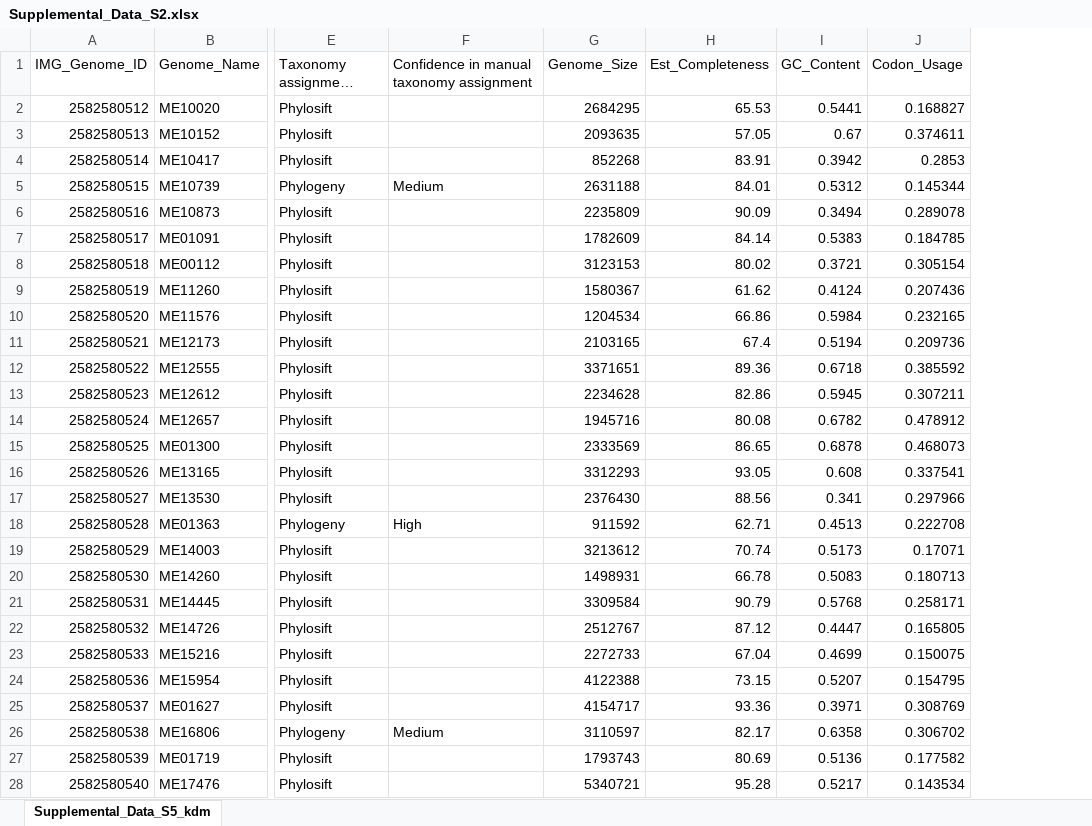
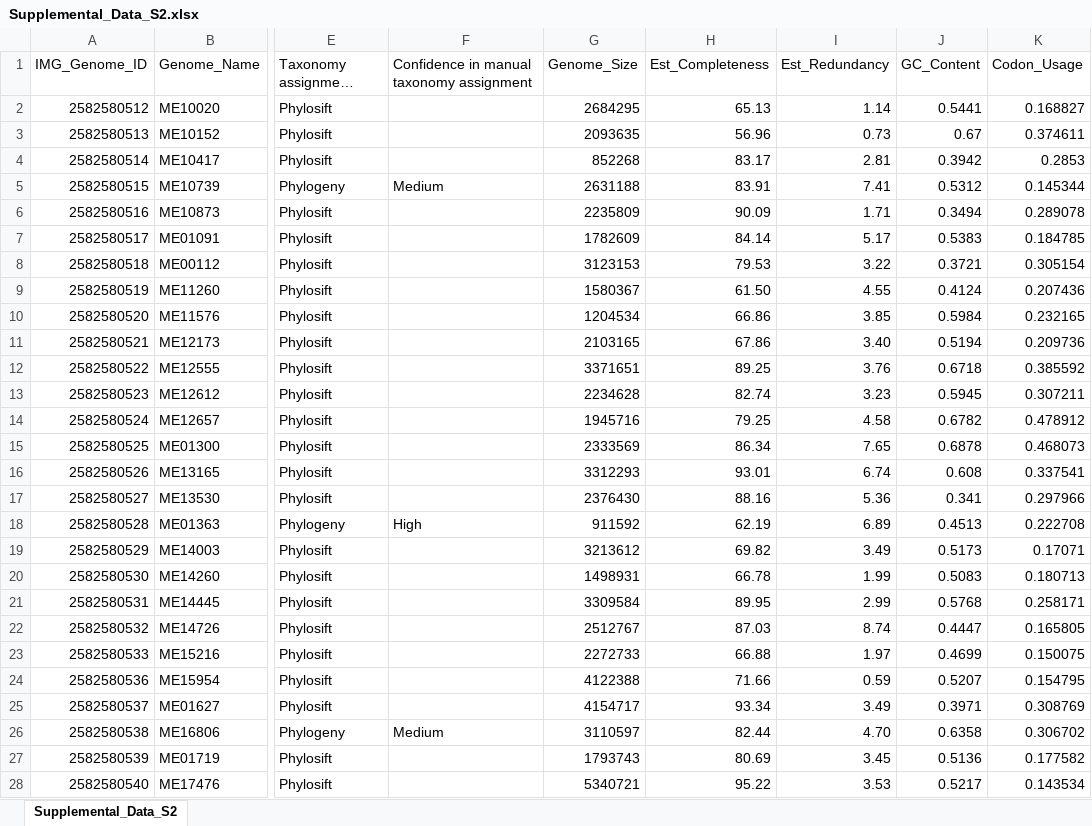
Before and after one commit to McMahonLab/MAGstravaganza, an Excel workbook: MAGs_response_to_reviewers/supplemental_documents/Supplemental_Data_S2.xlsx, sheet Supplemental_Data_S2, drawn as a sheet; only a part is shown, gaps mark what is left out; long unchanged cells end in …; values as stored, in another font and other column widths than the file's, no borders; the diff covers the shown part only; the diff names each change by its address in the sheet, - before the commit and + after, or states it on an @@ line.

```diff
--- a/MAGs_response_to_reviewers/supplemental_documents/Supplemental_Data_S2.xlsx (sheet Supplemental_Data_S2)
+++ b/MAGs_response_to_reviewers/supplemental_documents/Supplemental_Data_S2.xlsx (sheet Supplemental_Data_S2)
-sheet tab: Supplemental_Data_S5_kdm
+sheet tab: Supplemental_Data_S2
+column I (Est_Redundancy), rows 2-28: 1.14 | 0.73 | 2.81 | 7.41 | 1.71 | 5.17 | 3.22 | 4.55 | 3.85 | 3.40 | 3.76 | 3.23 | 4.58 | 7.65 | 6.74 | 5.36 | 6.89 | 3.49 | 1.99 | 2.99 | 8.74 | 1.97 | 0.59 | 3.49 | 4.70 | 3.45 | 3.53
-H2 (Est_Completeness): 65.53
+H2 (Est_Completeness): 65.13
-H3 (Est_Completeness): 57.05
+H3 (Est_Completeness): 56.96
-H4 (Est_Completeness): 83.91
+H4 (Est_Completeness): 83.17
-H5 (Est_Completeness): 84.01
+H5 (Est_Completeness): 83.91
-H8 (Est_Completeness): 80.02
+H8 (Est_Completeness): 79.53
-H9 (Est_Completeness): 61.62
+H9 (Est_Completeness): 61.50
-H11 (Est_Completeness): 67.4
+H11 (Est_Completeness): 67.86
-H12 (Est_Completeness): 89.36
+H12 (Est_Completeness): 89.25
-H13 (Est_Completeness): 82.86
+H13 (Est_Completeness): 82.74
-H14 (Est_Completeness): 80.08
+H14 (Est_Completeness): 79.25
-H15 (Est_Completeness): 86.65
+H15 (Est_Completeness): 86.34
-H16 (Est_Completeness): 93.05
+H16 (Est_Completeness): 93.01
-H17 (Est_Completeness): 88.56
+H17 (Est_Completeness): 88.16
-H18 (Est_Completeness): 62.71
+H18 (Est_Completeness): 62.19
-H19 (Est_Completeness): 70.74
+H19 (Est_Completeness): 69.82
-H21 (Est_Completeness): 90.79
+H21 (Est_Completeness): 89.95
-H22 (Est_Completeness): 87.12
+H22 (Est_Completeness): 87.03
-H23 (Est_Completeness): 67.04
+H23 (Est_Completeness): 66.88
-H24 (Est_Completeness): 73.15
+H24 (Est_Completeness): 71.66
-H25 (Est_Completeness): 93.36
+H25 (Est_Completeness): 93.34
-H26 (Est_Completeness): 82.17
+H26 (Est_Completeness): 82.44
-H28 (Est_Completeness): 95.28
+H28 (Est_Completeness): 95.22
```
Also changed, not shown: 133 edited cells elsewhere in this sheet, 9 other files.
